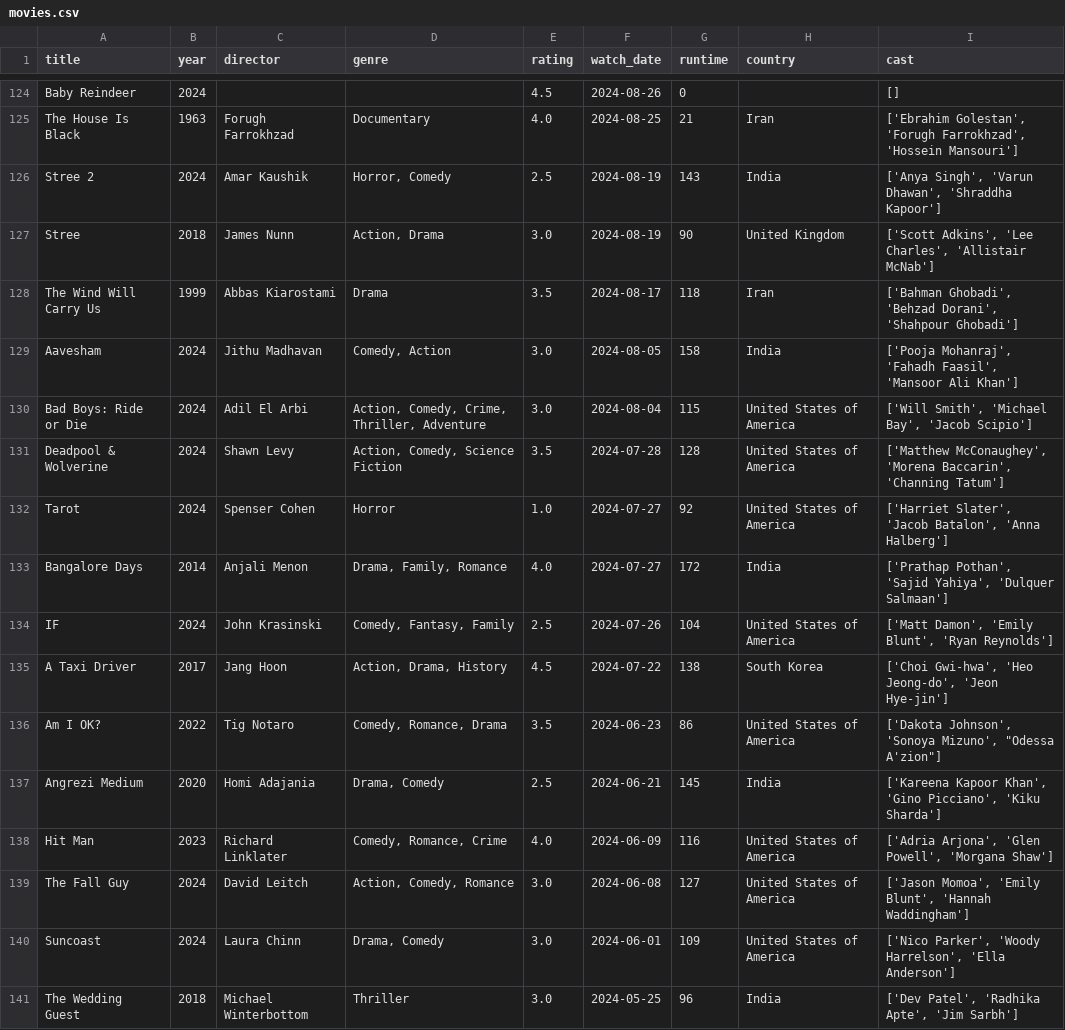
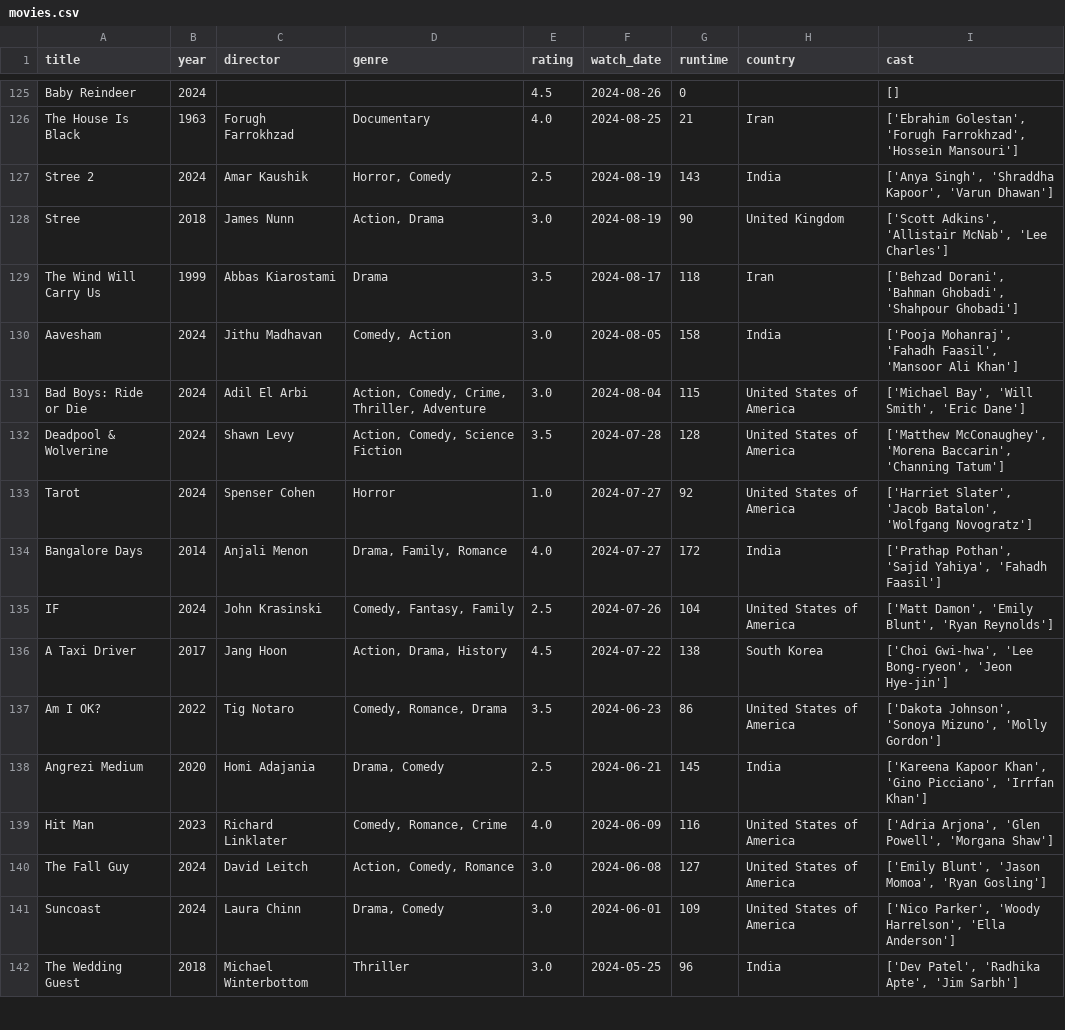
Before and after one commit to sarthakk88/letterboxd-wrapped, a CSV file: data/movies.csv, drawn as a sheet; only a part is shown, gaps mark what is left out; the diff covers the shown part only.

```diff
--- a/data/movies.csv
+++ b/data/movies.csv
@@ -125,16 +126,16 @@ Baby Reindeer,2024,,,4.5,2024-08-26,0,,[]
 The House Is Black,1963,Forugh Farrokhzad,Documentary,4.0,2024-08-25,21,Iran,"['Ebrahim Golestan', 'Forugh Farrokhzad', 'Hossein Mansouri']"
-Stree 2,2024,Amar Kaushik,"Horror, Comedy",2.5,2024-08-19,143,India,"['Anya Singh', 'Varun Dhawan', 'Shraddha Kapoor']"
-Stree,2018,James Nunn,"Action, Drama",3.0,2024-08-19,90,United Kingdom,"['Scott Adkins', 'Lee Charles', 'Allistair McNab']"
-The Wind Will Carry Us,1999,Abbas Kiarostami,Drama,3.5,2024-08-17,118,Iran,"['Bahman Ghobadi', 'Behzad Dorani', 'Shahpour Ghobadi']"
+Stree 2,2024,Amar Kaushik,"Horror, Comedy",2.5,2024-08-19,143,India,"['Anya Singh', 'Shraddha Kapoor', 'Varun Dhawan']"
+Stree,2018,James Nunn,"Action, Drama",3.0,2024-08-19,90,United Kingdom,"['Scott Adkins', 'Allistair McNab', 'Lee Charles']"
+The Wind Will Carry Us,1999,Abbas Kiarostami,Drama,3.5,2024-08-17,118,Iran,"['Behzad Dorani', 'Bahman Ghobadi', 'Shahpour Ghobadi']"
 Aavesham,2024,Jithu Madhavan,"Comedy, Action",3.0,2024-08-05,158,India,"['Pooja Mohanraj', 'Fahadh Faasil', 'Mansoor Ali Khan']"
-Bad Boys: Ride or Die,2024,Adil El Arbi,"Action, Comedy, Crime, Thriller, Adventure",3.0,2024-08-04,115,United States of America,"['Will Smith', 'Michael Bay', 'Jacob Scipio']"
+Bad Boys: Ride or Die,2024,Adil El Arbi,"Action, Comedy, Crime, Thriller, Adventure",3.0,2024-08-04,115,United States of America,"['Michael Bay', 'Will Smith', 'Eric Dane']"
 Deadpool & Wolverine,2024,Shawn Levy,"Action, Comedy, Science Fiction",3.5,2024-07-28,128,United States of America,"['Matthew McConaughey', 'Morena Baccarin', 'Channing Tatum']"
-Tarot,2024,Spenser Cohen,Horror,1.0,2024-07-27,92,United States of America,"['Harriet Slater', 'Jacob Batalon', 'Anna Halberg']"
-Bangalore Days,2014,Anjali Menon,"Drama, Family, Romance",4.0,2024-07-27,172,India,"['Prathap Pothan', 'Sajid Yahiya', 'Dulquer Salmaan']"
+Tarot,2024,Spenser Cohen,Horror,1.0,2024-07-27,92,United States of America,"['Harriet Slater', 'Jacob Batalon', 'Wolfgang Novogratz']"
+Bangalore Days,2014,Anjali Menon,"Drama, Family, Romance",4.0,2024-07-27,172,India,"['Prathap Pothan', 'Sajid Yahiya', 'Fahadh Faasil']"
 IF,2024,John Krasinski,"Comedy, Fantasy, Family",2.5,2024-07-26,104,United States of America,"['Matt Damon', 'Emily Blunt', 'Ryan Reynolds']"
-A Taxi Driver,2017,Jang Hoon,"Action, Drama, History",4.5,2024-07-22,138,South Korea,"['Choi Gwi-hwa', 'Heo Jeong-do', 'Jeon Hye-jin']"
-Am I OK?,2022,Tig Notaro,"Comedy, Romance, Drama",3.5,2024-06-23,86,United States of America,"['Dakota Johnson', 'Sonoya Mizuno', ""Odessa A'zion""]"
-Angrezi Medium,2020,Homi Adajania,"Drama, Comedy",2.5,2024-06-21,145,India,"['Kareena Kapoor Khan', 'Gino Picciano', 'Kiku Sharda']"
+A Taxi Driver,2017,Jang Hoon,"Action, Drama, History",4.5,2024-07-22,138,South Korea,"['Choi Gwi-hwa', 'Lee Bong-ryeon', 'Jeon Hye-jin']"
+Am I OK?,2022,Tig Notaro,"Comedy, Romance, Drama",3.5,2024-06-23,86,United States of America,"['Dakota Johnson', 'Sonoya Mizuno', 'Molly Gordon']"
+Angrezi Medium,2020,Homi Adajania,"Drama, Comedy",2.5,2024-06-21,145,India,"['Kareena Kapoor Khan', 'Gino Picciano', 'Irrfan Khan']"
 Hit Man,2023,Richard Linklater,"Comedy, Romance, Crime",4.0,2024-06-09,116,United States of America,"['Adria Arjona', 'Glen Powell', 'Morgana Shaw']"
-The Fall Guy,2024,David Leitch,"Action, Comedy, Romance",3.0,2024-06-08,127,United States of America,"['Jason Momoa', 'Emily Blunt', 'Hannah Waddingham']"
+The Fall Guy,2024,David Leitch,"Action, Comedy, Romance",3.0,2024-06-08,127,United States of America,"['Emily Blunt', 'Jason Momoa', 'Ryan Gosling']"
 Suncoast,2024,Laura Chinn,"Drama, Comedy",3.0,2024-06-01,109,United States of America,"['Nico Parker', 'Woody Harrelson', 'Ella Anderson']"
```
Also changed, not shown: 1 added row and 114 edited cells elsewhere in this file, 1 other file.
